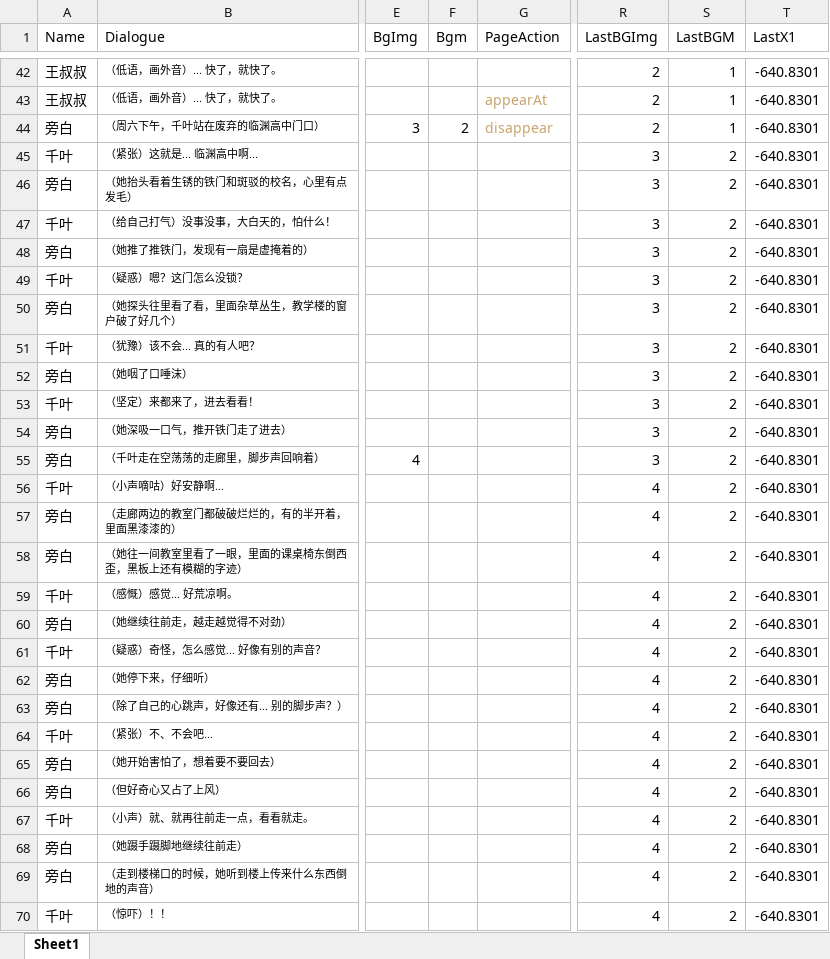
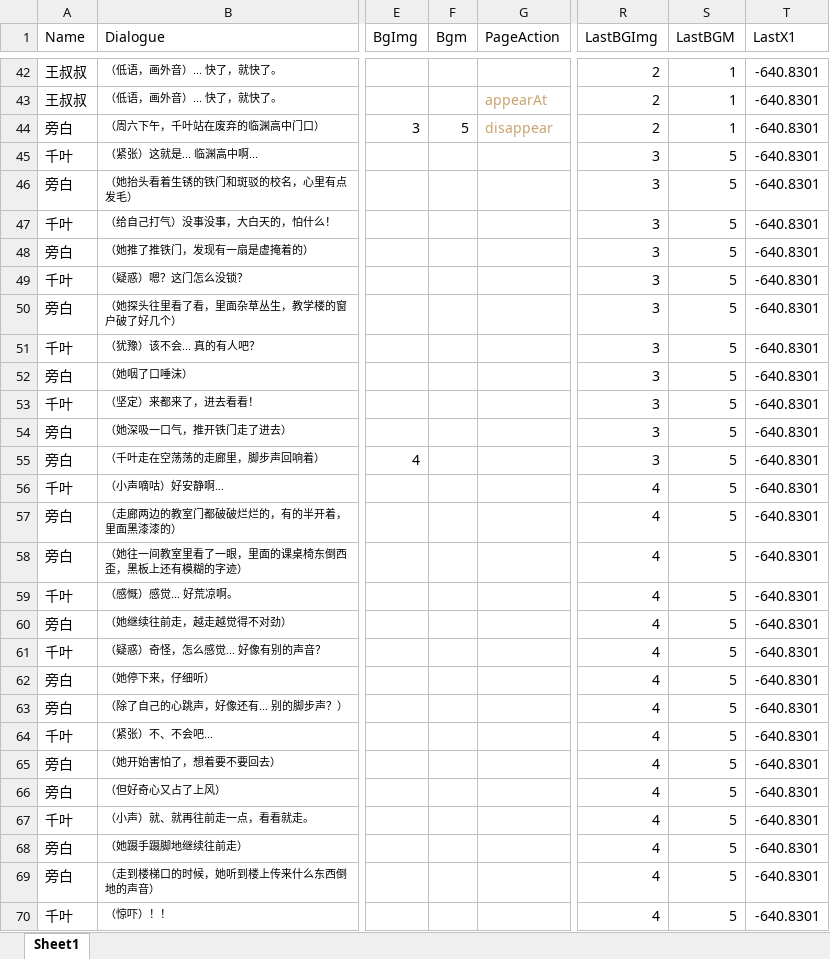
Before and after one commit to Clothkeda/Text-Game, an Excel workbook: TextGame project/Assets/Resources/Story/1.xlsx, sheet Sheet1, drawn as a sheet; only a part is shown, gaps mark what is left out; values as stored, in another font and other column widths than the file's, no borders; the diff covers the shown part only; the diff names each change by its address in the sheet, - before the commit and + after, or states it on an @@ line.

```diff
--- a/TextGame project/Assets/Resources/Story/1.xlsx (sheet Sheet1)
+++ b/TextGame project/Assets/Resources/Story/1.xlsx (sheet Sheet1)
-F44 (Bgm): 2
+F44 (Bgm): 5
-S45:S70 (LastBGM): 2
+S45:S70 (LastBGM): 5
```
Also changed, not shown: 18 edited cells elsewhere in this sheet, TextGame project/Assets/Resources/Story/10.xlsx, TextGame project/Assets/Resources/Story/11.xlsx, 19 other files.
